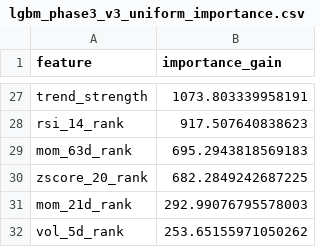
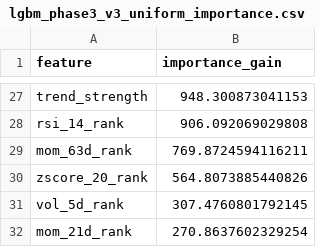
Before and after one commit to wansoo88/recostock, a CSV file: models/weights/lgbm_phase3_v3_uniform_importance.csv, drawn as a sheet; only a part is shown, gaps mark what is left out; removed rows and columns are numbered as before the commit, all else as after; the diff covers the shown part only; the diff names each change by its address in the sheet, - before the commit and + after, or states it on an @@ line.

```diff
--- a/models/weights/lgbm_phase3_v3_uniform_importance.csv
+++ b/models/weights/lgbm_phase3_v3_uniform_importance.csv
-B27 (importance_gain): 1073.803339958191
+B27 (importance_gain): 948.300873041153
-B28 (importance_gain): 917.507640838623
+B28 (importance_gain): 906.092069029808
-B29 (importance_gain): 695.2943818569183
+B29 (importance_gain): 769.8724594116211
-B30 (importance_gain): 682.2849242687225
+B30 (importance_gain): 564.8073885440826
-row 31: mom_21d_rank | 292.99076795578003
-B31 (importance_gain): 253.65155971050262
+B31 (importance_gain): 307.4760801792145
+row 32: mom_21d_rank | 270.8637602329254
```
Also changed, not shown: 8 added rows, 8 removed rows and 17 edited cells elsewhere in this file, data/logs/retrain_history.csv, 1 other file.
